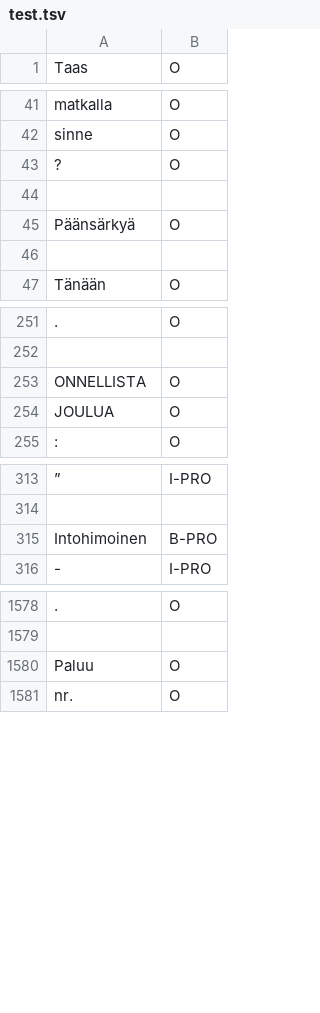
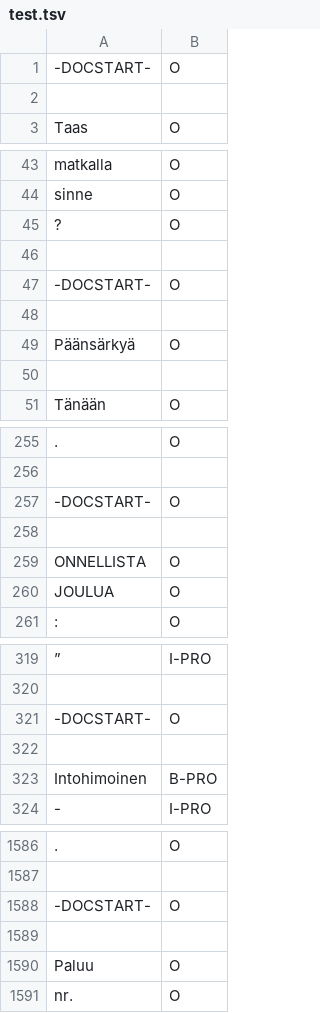
Before and after one commit to TurkuNLP/turku-ner-corpus, a TSV file: data/conll/test.tsv, drawn as a sheet; only a part is shown, gaps mark what is left out; the diff covers the shown part only; the diff names each change by its address in the sheet, - before the commit and + after, or states it on an @@ line.

```diff
--- a/data/conll/test.tsv
+++ b/data/conll/test.tsv
+row 1: -DOCSTART- | O
+row 2: (empty)
+row 47: -DOCSTART- | O
+row 48: (empty)
+row 257: -DOCSTART- | O
+row 258: (empty)
+row 321: -DOCSTART- | O
+row 322: (empty)
+row 1588: -DOCSTART- | O
+row 1589: (empty)
```
Also changed, not shown: 142 added rows elsewhere in this file, data/conll/dev.tsv, 2 other files.
